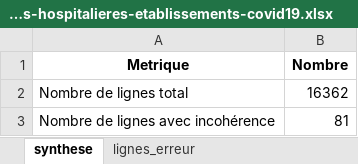
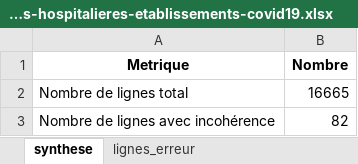
Before and after one commit to KimMontalibet/data_covid, an Excel workbook: src/output/incoherences_donnees-hospitalieres-etablissements-covid19.xlsx, sheet synthese, drawn as a sheet; values as stored, in another font and other column widths than the file's, no borders; the diff names each change by its address in the sheet, - before the commit and + after, or states it on an @@ line.

```diff
--- a/src/output/incoherences_donnees-hospitalieres-etablissements-covid19.xlsx (sheet synthese)
+++ b/src/output/incoherences_donnees-hospitalieres-etablissements-covid19.xlsx (sheet synthese)
-B2 (Nombre): 16362
+B2 (Nombre): 16665
-B3 (Nombre): 81
+B3 (Nombre): 82
```
Also changed, not shown: sheet lignes_erreur, src/output/incoherences_donnees-tests-covid19-labo-hebdomadaire.xlsx, src/output/incoherences_donnees-tests-covid19-labo-quotidien.xlsx, 4 other files.
